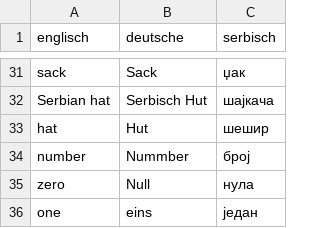
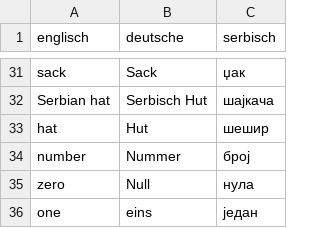
Before and after one commit to the-arcade/flashcards, a CSV file: words.csv, drawn as a sheet; only a part is shown, gaps mark what is left out.

Commit message:
fix German spelling of number

```diff
--- a/words.csv
+++ b/words.csv
@@ -33,3 +33,3 @@ Serbian hat,Serbisch Hut,шајкача
 hat,Hut,шешир
-number,Nummber,број
+number,Nummer,број
 zero,Null,нула
```
